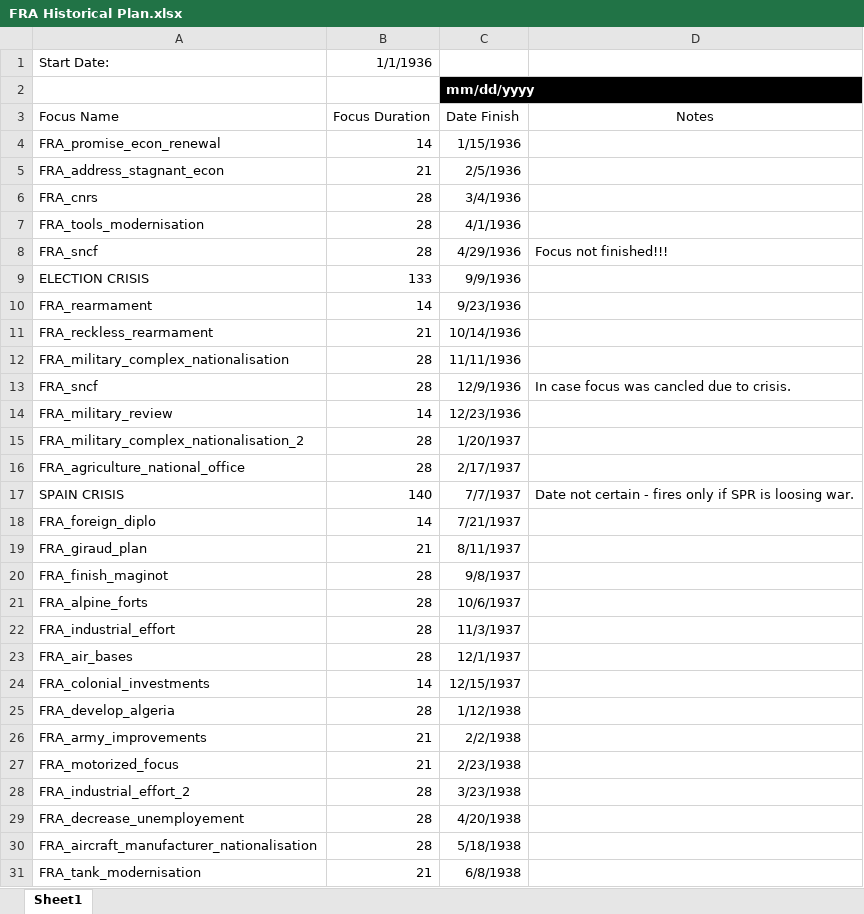
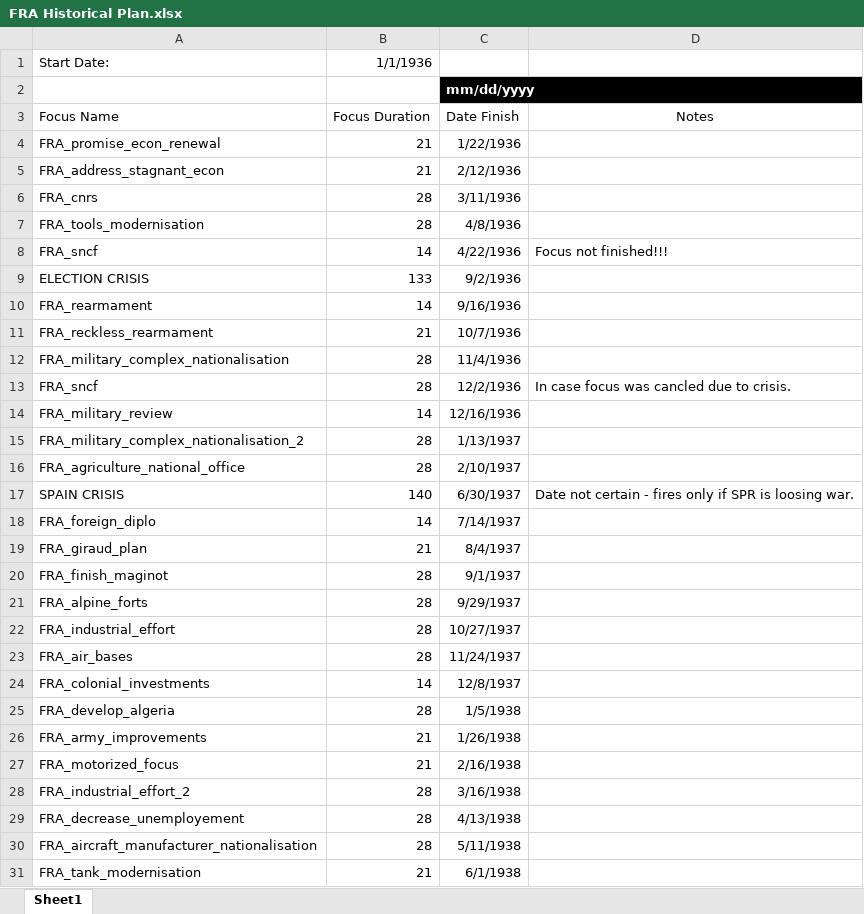
Before and after one commit to WithoutReason/BlackICE-Expanded, an Excel workbook: BiceE Documentation/FRA Historical Plan.xlsx, sheet Sheet1, drawn as a sheet; only a part is shown; values as stored, in another font and other column widths than the file's, no borders; table styles not drawn; the diff covers the shown part only; the diff names each change by its address in the sheet, - before the commit and + after, or states it on an @@ line.

```diff
--- a/BiceE Documentation/FRA Historical Plan.xlsx (sheet Sheet1)
+++ b/BiceE Documentation/FRA Historical Plan.xlsx (sheet Sheet1)
-B4: 14
+B4: 21
-C4: 1/15/1936
+C4: 1/22/1936
-C5: 2/5/1936
+C5: 2/12/1936
-C6: 3/4/1936
+C6: 3/11/1936
-C7: 4/1/1936
+C7: 4/8/1936
-B8: 28
+B8: 14
-C8: 4/29/1936
+C8: 4/22/1936
-C9: 9/9/1936
+C9: 9/2/1936
-C10: 9/23/1936
+C10: 9/16/1936
-C11: 10/14/1936
+C11: 10/7/1936
-C12: 11/11/1936
+C12: 11/4/1936
-C13: 12/9/1936
+C13: 12/2/1936
-C14: 12/23/1936
+C14: 12/16/1936
-C15: 1/20/1937
+C15: 1/13/1937
-C16: 2/17/1937
+C16: 2/10/1937
-C17: 7/7/1937
+C17: 6/30/1937
-C18: 7/21/1937
+C18: 7/14/1937
-C19: 8/11/1937
+C19: 8/4/1937
-C20: 9/8/1937
+C20: 9/1/1937
-C21: 10/6/1937
+C21: 9/29/1937
-C22: 11/3/1937
+C22: 10/27/1937
-C23: 12/1/1937
+C23: 11/24/1937
-C24: 12/15/1937
+C24: 12/8/1937
-C25: 1/12/1938
+C25: 1/5/1938
-C26: 2/2/1938
+C26: 1/26/1938
-C27: 2/23/1938
+C27: 2/16/1938
-C28: 3/23/1938
+C28: 3/16/1938
-C29: 4/20/1938
+C29: 4/13/1938
-C30: 5/18/1938
+C30: 5/11/1938
-C31: 6/8/1938
+C31: 6/1/1938
```
Also changed, not shown: 75 edited cells elsewhere in this sheet, 4 other files.
